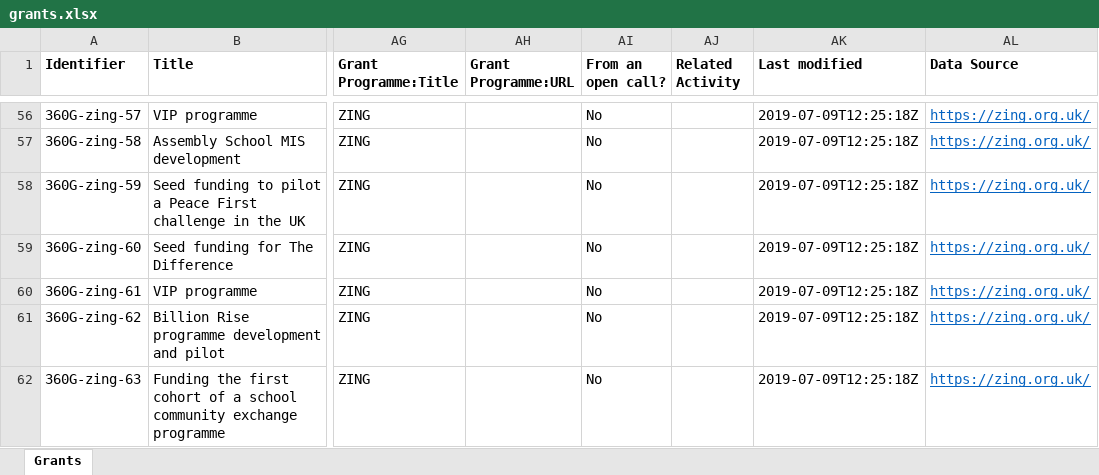
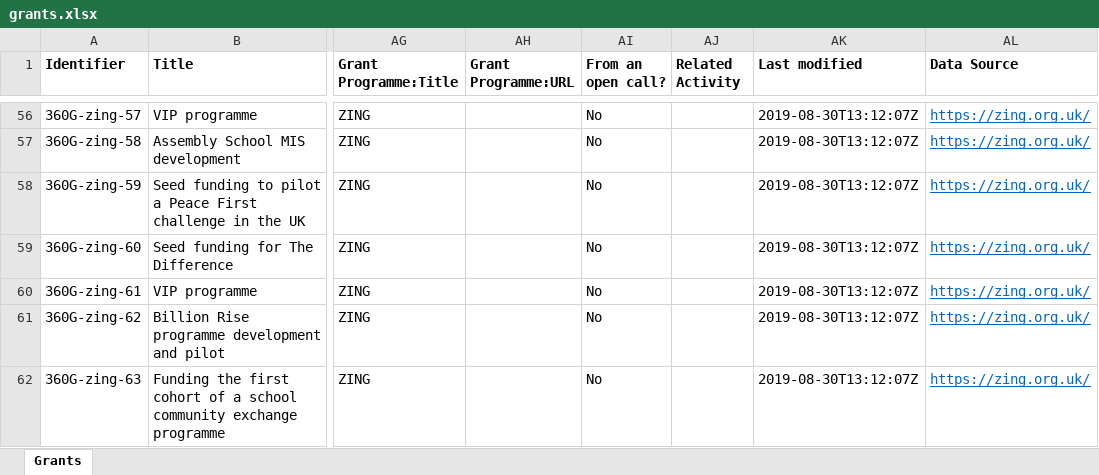
Before and after one commit to unleashing-potential/zing, an Excel workbook: open/grants.xlsx, sheet Grants, drawn as a sheet; only a part is shown, gaps mark what is left out; values as stored, in another font and other column widths than the file's, no borders; the diff covers the shown part only; the diff names each change by its address in the sheet, - before the commit and + after, or states it on an @@ line.

Commit message:
Update 360 Giving grants files
Update 360 Giving grant CSV and Excel files

```diff
--- a/open/grants.xlsx (sheet Grants)
+++ b/open/grants.xlsx (sheet Grants)
-AK56:AK62 (Last modified): 2019-07-09T12:25:18Z
+AK56:AK62 (Last modified): 2019-08-30T13:12:07Z
```
Also changed, not shown: 2 added rows and 58 edited cells elsewhere in this sheet, 1 other file.
